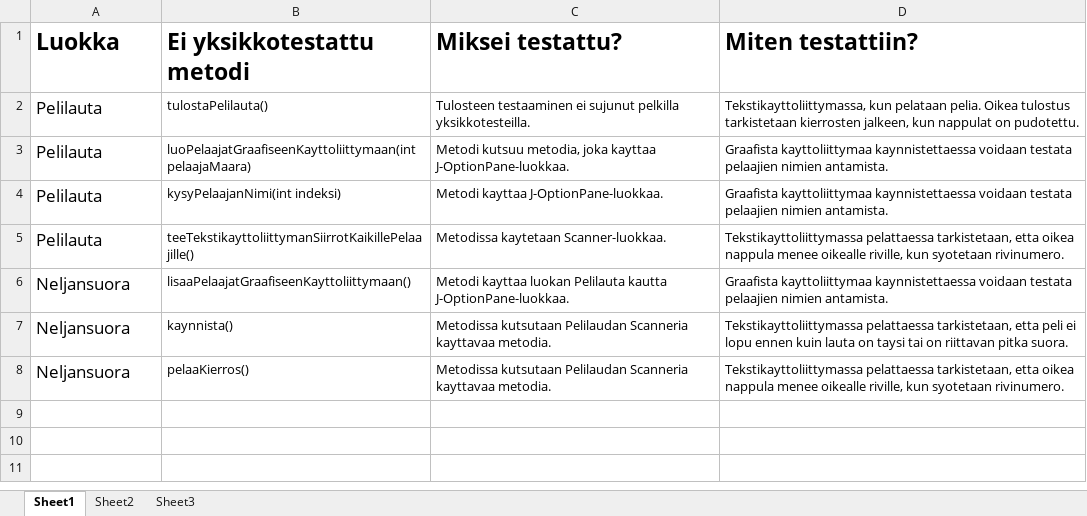
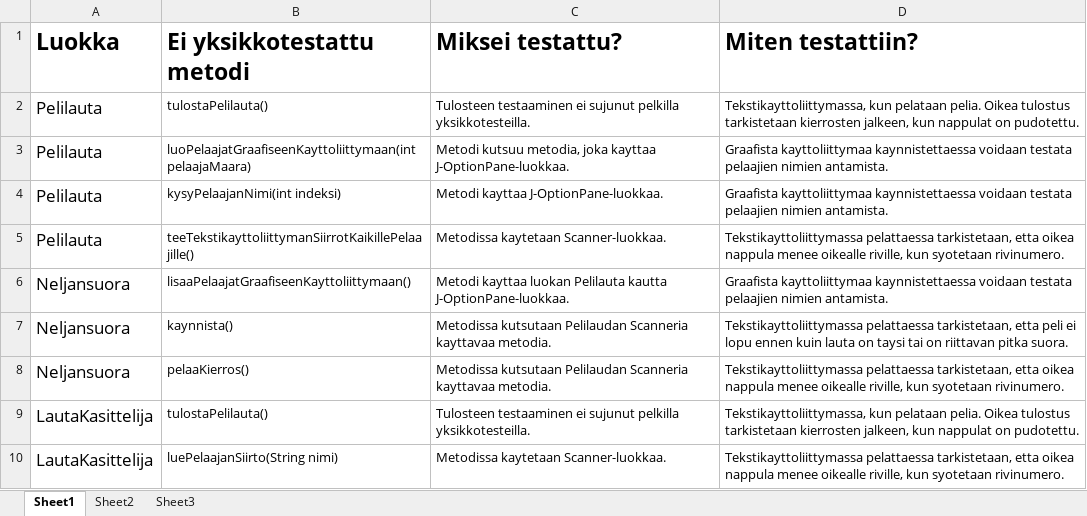
Before and after one commit to Eepa/OhHa, an Excel workbook: Dokumentointikansio/Testausdokumentti.xlsx, sheet Sheet1, drawn as a sheet; values as stored, in another font and other column widths than the file's, no borders; the diff names each change by its address in the sheet, - before the commit and + after, or states it on an @@ line.

Commit message:
Testeja ja testausdokumenttia

```diff
--- a/Dokumentointikansio/Testausdokumentti.xlsx (sheet Sheet1)
+++ b/Dokumentointikansio/Testausdokumentti.xlsx (sheet Sheet1)
+row 9: LautaKasittelija | tulostaPelilauta() | Tulosteen testaaminen ei sujunut pelkilla yksikkotesteilla. | Tekstikayttoliittymassa, kun pelataan pelia. Oikea tulostus tarkistetaan kierrosten jalkeen, kun nappulat on pudotettu.
+row 10: LautaKasittelija | luePelaajanSiirto(String nimi) | Metodissa kaytetaan Scanner-luokkaa. | Tekstikayttoliittymassa pelattaessa tarkistetaan, etta oikea nappula menee oikealle riville, kun syotetaan rivinumero.
```
Also changed, not shown: 12 other files.
